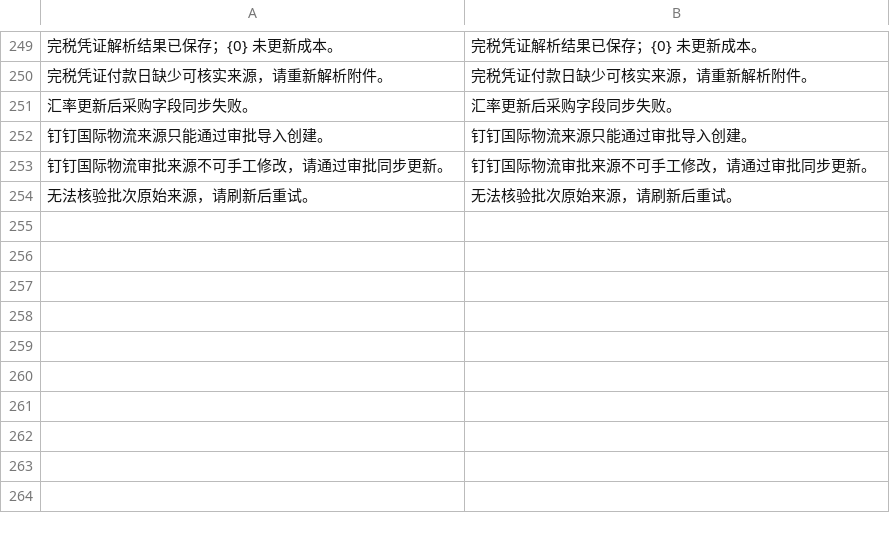
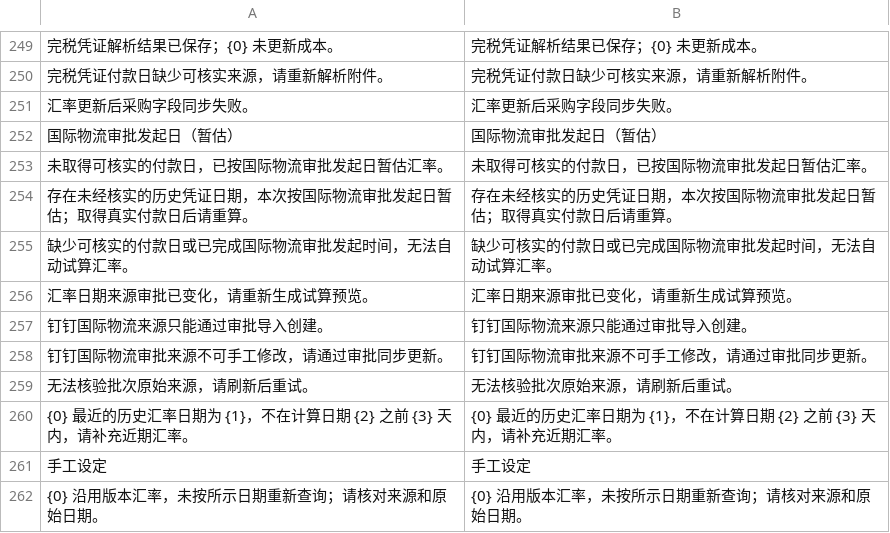
Before and after one commit to yueweiit/deeplinkerp-overseas_costing, a CSV file: overseas_costing/translations/zh.csv, drawn as a sheet; only a part is shown, gaps mark what is left out; the diff names each change by its address in the sheet, - before the commit and + after, or states it on an @@ line.

```diff
--- a/overseas_costing/translations/zh.csv
+++ b/overseas_costing/translations/zh.csv
+row 252: 国际物流审批发起日（暂估） | 国际物流审批发起日（暂估）
+row 253: 未取得可核实的付款日，已按国际物流审批发起日暂估汇率。 | 未取得可核实的付款日，已按国际物流审批发起日暂估汇率。
+row 254: 存在未经核实的历史凭证日期，本次按国际物流审批发起日暂估；取得真实付款日后请重算。 | 存在未经核实的历史凭证日期，本次按国际物流审批发起日暂估；取得真实付款日后请重算。
+row 255: 缺少可核实的付款日或已完成国际物流审批发起时间，无法自动试算汇率。 | 缺少可核实的付款日或已完成国际物流审批发起时间，无法自动试算汇率。
+row 256: 汇率日期来源审批已变化，请重新生成试算预览。 | 汇率日期来源审批已变化，请重新生成试算预览。
+row 260: {0} 最近的历史汇率日期为 {1}，不在计算日期 {2} 之前 {3} 天内，请补充近期汇率。 | {0} 最近的历史汇率日期为 {1}，不在计算日期 {2} 之前 {3} 天内，请补充近期汇率。
+row 261: 手工设定 | 手工设定
+row 262: {0} 沿用版本汇率，未按所示日期重新查询；请核对来源和原始日期。 | {0} 沿用版本汇率，未按所示日期重新查询；请核对来源和原始日期。
```
Also changed, not shown: overseas_costing/translations/en.csv, overseas_costing/translations/es.csv, 7 other files.
